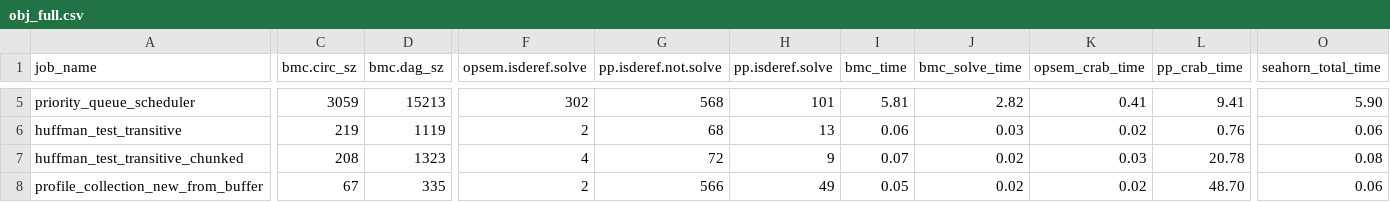
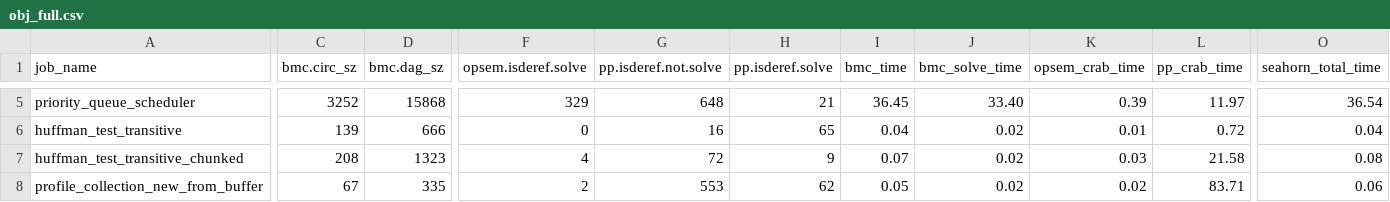
Before and after one commit to LinerSu/exper_data, a CSV file: aws-c-lib/obj_full.csv, drawn as a sheet; only a part is shown, gaps mark what is left out; the diff covers the shown part only; the diff names each change by its address in the sheet, - before the commit and + after, or states it on an @@ line.

```diff
--- a/aws-c-lib/obj_full.csv
+++ b/aws-c-lib/obj_full.csv
-C5 (bmc.circ_sz): 3059
+C5 (bmc.circ_sz): 3252
-D5 (bmc.dag_sz): 15213
+D5 (bmc.dag_sz): 15868
-F5 (opsem.isderef.solve): 302
+F5 (opsem.isderef.solve): 329
-G5 (pp.isderef.not.solve): 568
+G5 (pp.isderef.not.solve): 648
-H5 (pp.isderef.solve): 101
+H5 (pp.isderef.solve): 21
-I5 (bmc_time): 5.81
+I5 (bmc_time): 36.45
-J5 (bmc_solve_time): 2.82
+J5 (bmc_solve_time): 33.40
-K5 (opsem_crab_time): 0.41
+K5 (opsem_crab_time): 0.39
-L5 (pp_crab_time): 9.41
+L5 (pp_crab_time): 11.97
-O5 (seahorn_total_time): 5.90
+O5 (seahorn_total_time): 36.54
-C6 (bmc.circ_sz): 219
+C6 (bmc.circ_sz): 139
-D6 (bmc.dag_sz): 1119
+D6 (bmc.dag_sz): 666
-F6 (opsem.isderef.solve): 2
+F6 (opsem.isderef.solve): 0
-G6 (pp.isderef.not.solve): 68
+G6 (pp.isderef.not.solve): 16
-H6 (pp.isderef.solve): 13
+H6 (pp.isderef.solve): 65
-I6 (bmc_time): 0.06
+I6 (bmc_time): 0.04
-J6 (bmc_solve_time): 0.03
+J6 (bmc_solve_time): 0.02
-K6 (opsem_crab_time): 0.02
+K6 (opsem_crab_time): 0.01
-L6 (pp_crab_time): 0.76
+L6 (pp_crab_time): 0.72
-O6 (seahorn_total_time): 0.06
+O6 (seahorn_total_time): 0.04
-L7 (pp_crab_time): 20.78
+L7 (pp_crab_time): 21.58
-G8 (pp.isderef.not.solve): 566
+G8 (pp.isderef.not.solve): 553
-H8 (pp.isderef.solve): 49
+H8 (pp.isderef.solve): 62
-L8 (pp_crab_time): 48.70
+L8 (pp_crab_time): 83.71
```
Also changed, not shown: 104 edited cells elsewhere in this file, aws-c-lib/obj_none.csv, aws-c-lib/obj_opt.csv.
